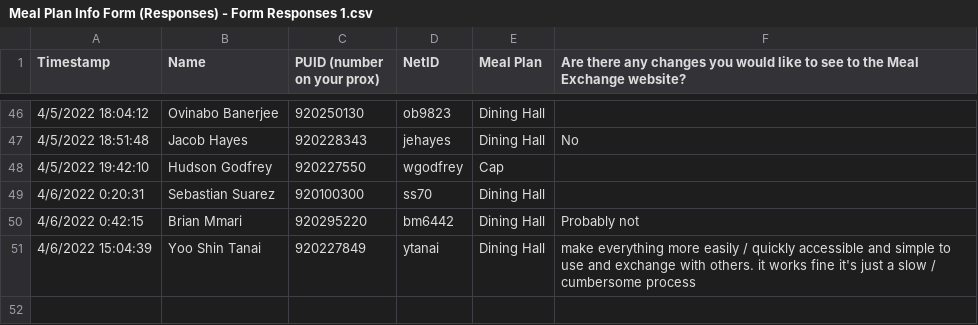
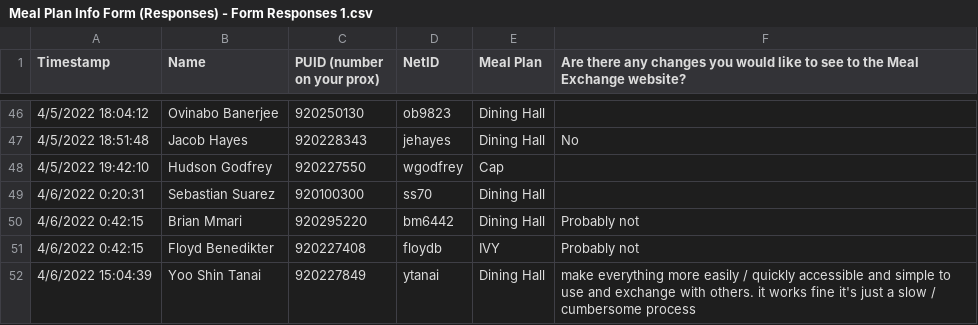
Before and after one commit to eysu35/TigerMealX, a CSV file: database/Meal Plan Info Form (Responses) - Form Responses 1.csv, drawn as a sheet; only a part is shown, gaps mark what is left out; the diff names each change by its address in the sheet, - before the commit and + after, or states it on an @@ line.

Commit message:
Update Meal Plan Info Form (Responses) - Form Responses 1.csv

```diff
--- a/database/Meal Plan Info Form (Responses) - Form Responses 1.csv
+++ b/database/Meal Plan Info Form (Responses) - Form Responses 1.csv
+row 51: 4/6/2022 0:42:15 | Floyd Benedikter | 920227408 | floydb | IVY | Probably not
```
